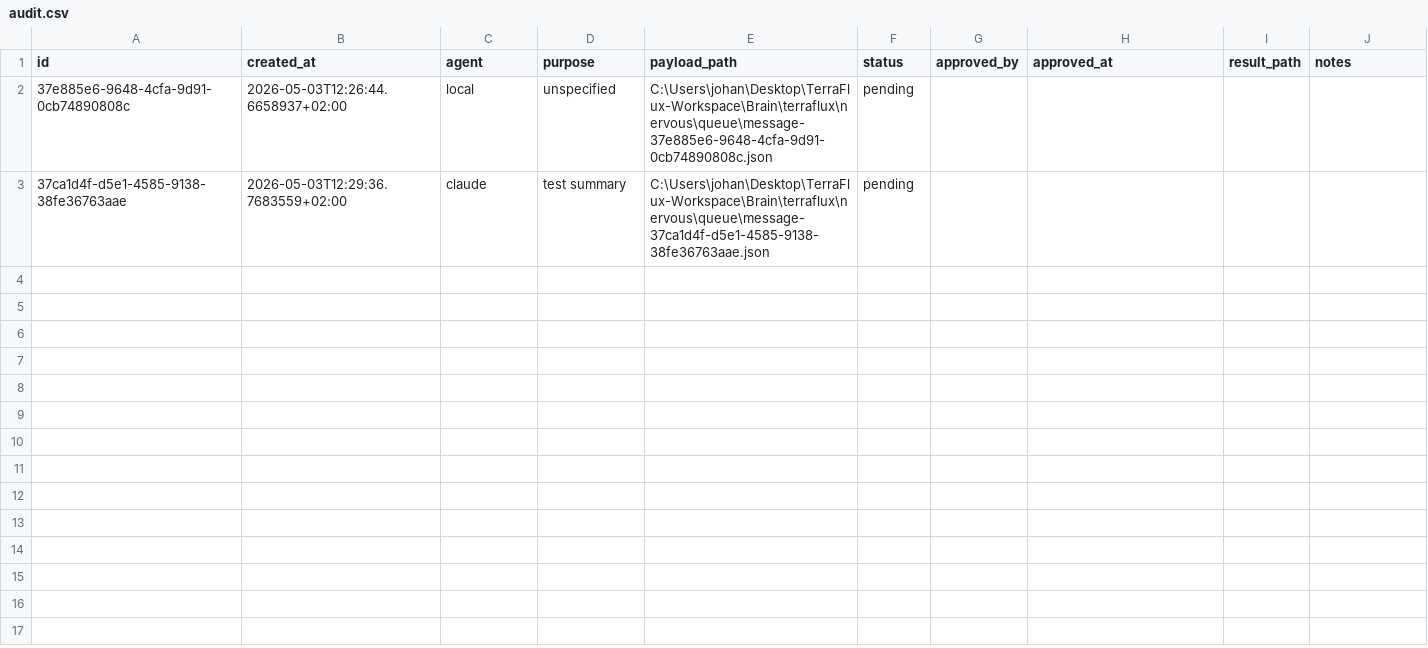
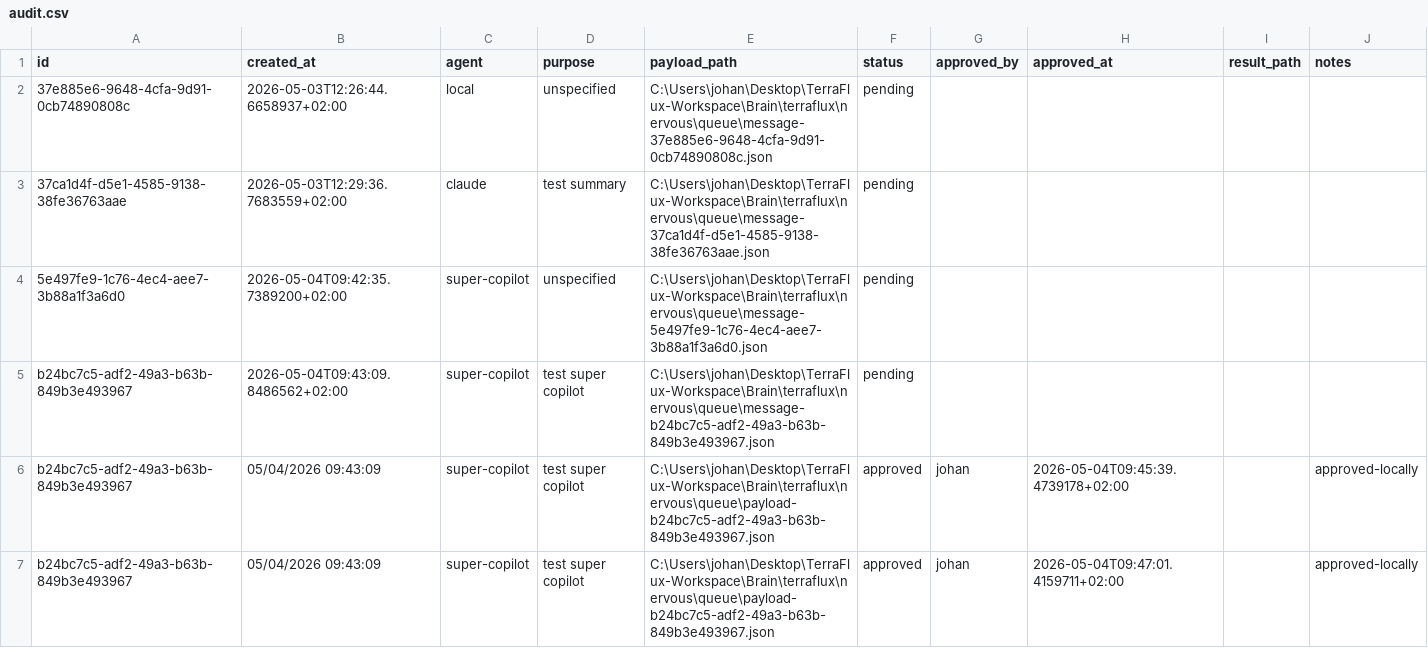
Before and after one commit to johannesalbertse-cpu/Brain, a CSV file: Brain/terraflux/nervous/audit/audit.csv, drawn as a sheet; the diff names each change by its address in the sheet, - before the commit and + after, or states it on an @@ line.

Commit message:
Prepare TerraFlux Brain: add send helper, queue, backups, and audit entries

```diff
--- a/Brain/terraflux/nervous/audit/audit.csv
+++ b/Brain/terraflux/nervous/audit/audit.csv
+row 4: 5e497fe9-1c76-4ec4-aee7-3b88a1f3a6d0 | 2026-05-04T09:42:35.7389200+02:00 | super-copilot | unspecified | C:\Users\johan\Desktop\TerraFlux-Workspace\Brain\terraflux\nervous\queue\message-5e497fe9-1c76-4ec4-aee7-3b88a1f3a6d0.json | pending
+row 5: b24bc7c5-adf2-49a3-b63b-849b3e493967 | 2026-05-04T09:43:09.8486562+02:00 | super-copilot | test super copilot | C:\Users\johan\Desktop\TerraFlux-Workspace\Brain\terraflux\nervous\queue\message-b24bc7c5-adf2-49a3-b63b-849b3e493967.json | pending
+row 6: b24bc7c5-adf2-49a3-b63b-849b3e493967 | 05/04/2026 09:43:09 | super-copilot | test super copilot | C:\Users\johan\Desktop\TerraFlux-Workspace\Brain\terraflux\nervous\queue\payload-b24bc7c5-adf2-49a3-b63b-849b3e493967.json | approved | johan | 2026-05-04T09:45:39.4739178+02:00 |  | approved-locally
+row 7: b24bc7c5-adf2-49a3-b63b-849b3e493967 | 05/04/2026 09:43:09 | super-copilot | test super copilot | C:\Users\johan\Desktop\TerraFlux-Workspace\Brain\terraflux\nervous\queue\payload-b24bc7c5-adf2-49a3-b63b-849b3e493967.json | approved | johan | 2026-05-04T09:47:01.4159711+02:00 |  | approved-locally
```
Also changed, not shown: 8 other files.
